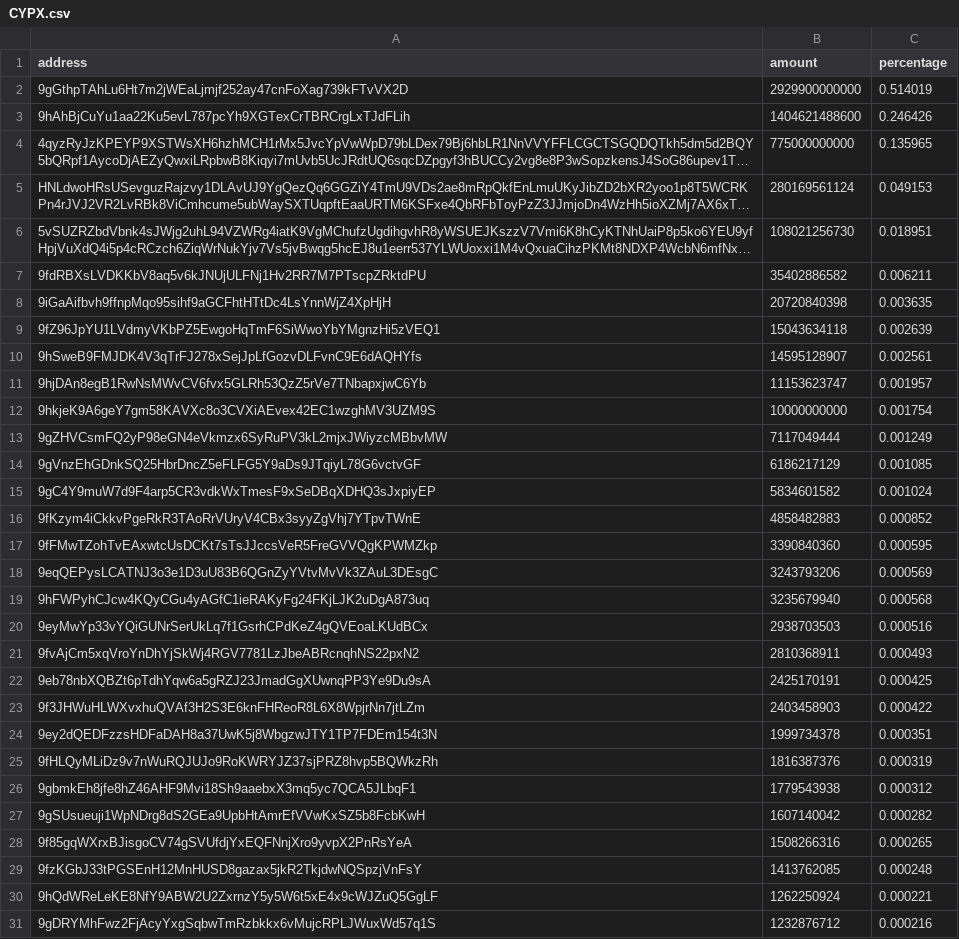
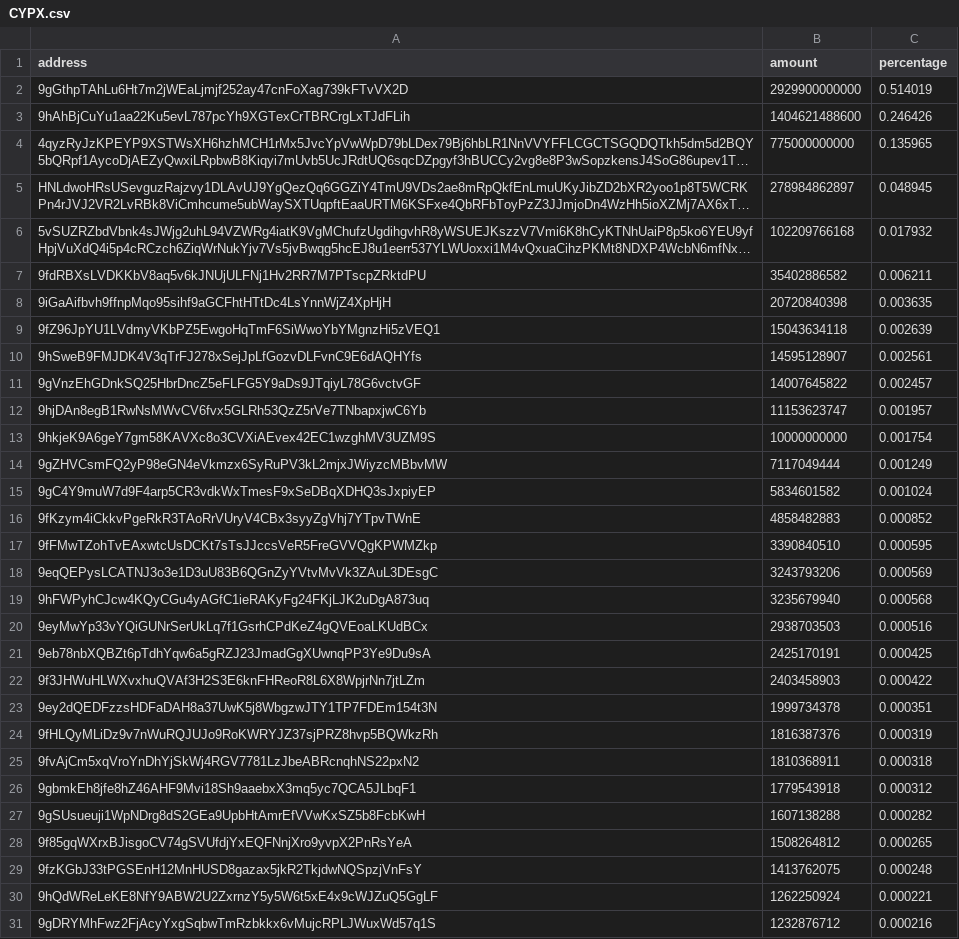
Before and after one commit to babygrenade/ergo-tokenautics, a CSV file: data/CYPX.csv, drawn as a sheet; only a part is shown; long unchanged cells end in …; removed rows and columns are numbered as before the commit, all else as after; the diff covers the shown part only; the diff names each change by its address in the sheet, - before the commit and + after, or states it on an @@ line.

```diff
--- a/data/CYPX.csv
+++ b/data/CYPX.csv
-B5 (amount): 280169561124
+B5 (amount): 278984862897
-C5 (percentage): 0.049153
+C5 (percentage): 0.048945
-B6 (amount): 108021256730
+B6 (amount): 102209766168
-C6 (percentage): 0.018951
+C6 (percentage): 0.017932
+row 11: 9gVnzEhGDnkSQ25HbrDncZ5eFLFG5Y9aDs9JTqiyL78G6vctvGF | 14007645822 | 0.002457
-row 14: 9gVnzEhGDnkSQ25HbrDncZ5eFLFG5Y9aDs9JTqiyL78G6vctvGF | 6186217129 | 0.001085
-B17 (amount): 3390840360
+B17 (amount): 3390840510
-row 21: 9fvAjCm5xqVroYnDhYjSkWj4RGV7781LzJbeABRcnqhNS22pxN2 | 2810368911 | 0.000493
+row 25: 9fvAjCm5xqVroYnDhYjSkWj4RGV7781LzJbeABRcnqhNS22pxN2 | 1810368911 | 0.000318
-B26 (amount): 1779543938
+B26 (amount): 1779543918
-B27 (amount): 1607140042
+B27 (amount): 1607138288
-B28 (amount): 1508266316
+B28 (amount): 1508264812
-B29 (amount): 1413762085
+B29 (amount): 1413762075
```
Also changed, not shown: 6 added rows, 5 removed rows, 29 moved rows and 10 edited cells elsewhere in this file, data/AHT.csv, data/EGIO.csv, 13 other files.
